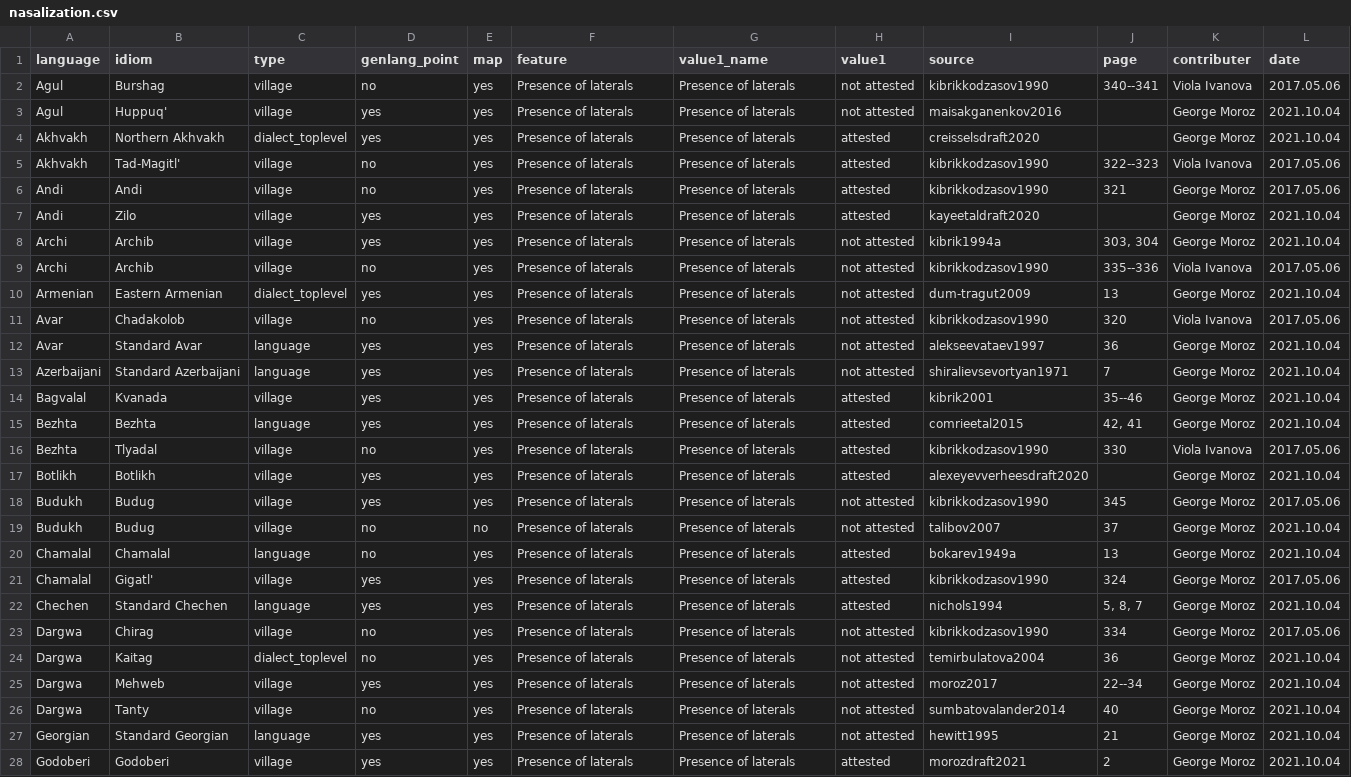
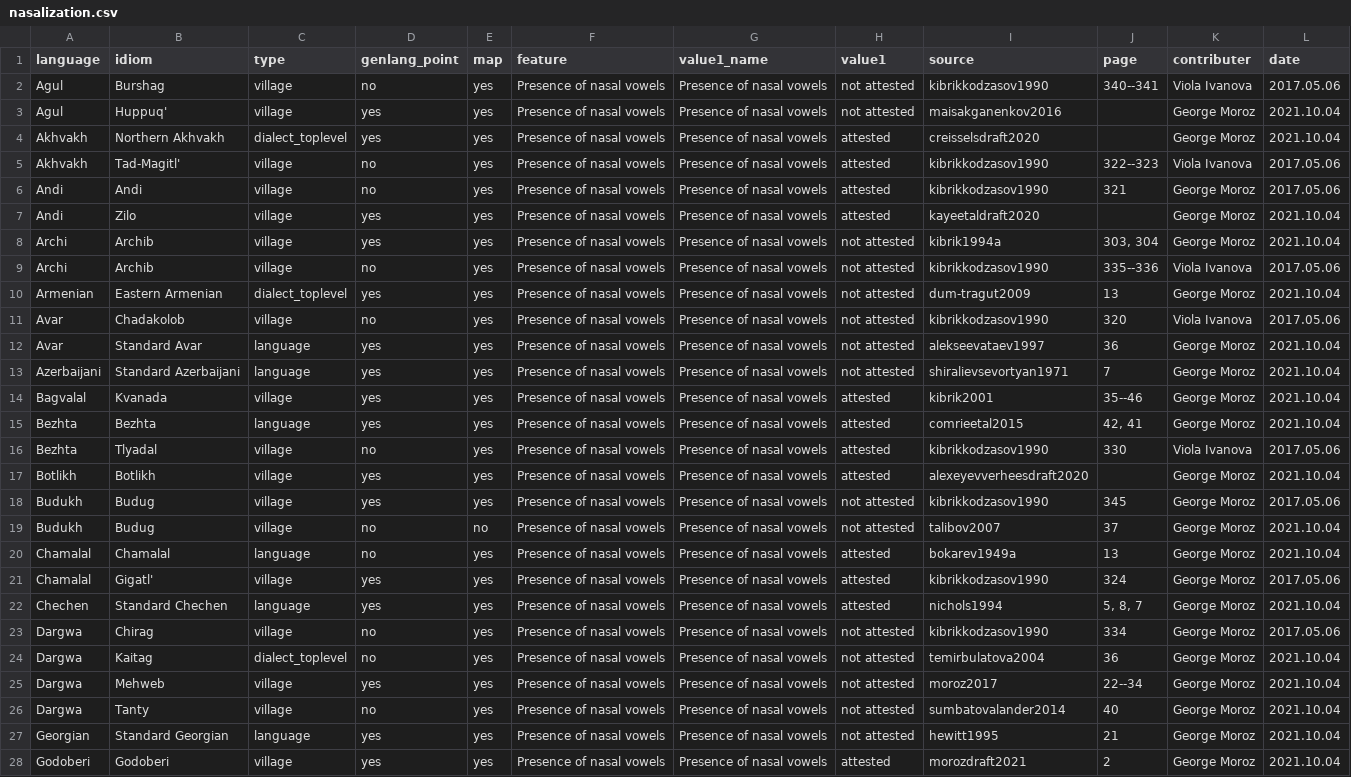
Before and after one commit to agricolamz/new_caucasian_phonology_dataset, a CSV file: for_dagatlas/nasalization.csv, drawn as a sheet; only a part is shown; the diff covers the shown part only; the diff names each change by its address in the sheet, - before the commit and + after, or states it on an @@ line.

```diff
--- a/for_dagatlas/nasalization.csv
+++ b/for_dagatlas/nasalization.csv
-F2:F28 (feature): Presence of laterals
+F2:F28 (feature): Presence of nasal vowels
-G2:G28 (value1_name): Presence of laterals
+G2:G28 (value1_name): Presence of nasal vowels
```
Also changed, not shown: 62 edited cells elsewhere in this file, for_dagatlas/long_vowels.csv, for_dagatlas/palatalized_consonants.csv, 6 other files.
